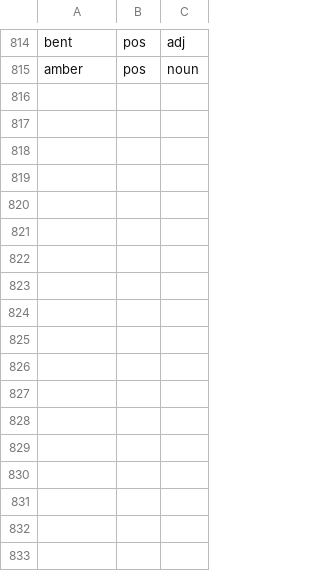
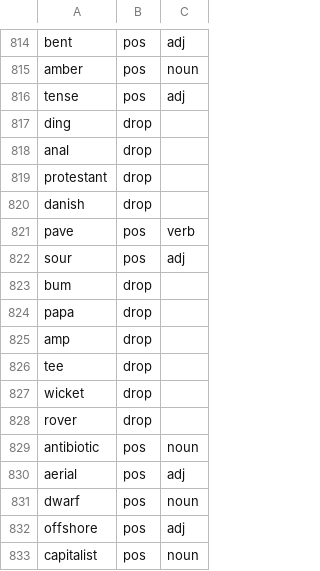
Before and after one commit to nasraddinzade/words-learning-game, a TSV file: docs/words/master-overrides.tsv, drawn as a sheet; only a part is shown, gaps mark what is left out; the diff names each change by its address in the sheet, - before the commit and + after, or states it on an @@ line.

```diff
--- a/docs/words/master-overrides.tsv
+++ b/docs/words/master-overrides.tsv
+row 816: tense | pos | adj
+row 817: ding | drop
+row 818: anal | drop
+row 819: protestant | drop
+row 820: danish | drop
+row 821: pave | pos | verb
+row 822: sour | pos | adj
+row 823: bum | drop
+row 824: papa | drop
+row 825: amp | drop
+row 826: tee | drop
+row 827: wicket | drop
+row 828: rover | drop
+row 829: antibiotic | pos | noun
+row 830: aerial | pos | adj
+row 831: dwarf | pos | noun
+row 832: offshore | pos | adj
+row 833: capitalist | pos | noun
```
Also changed, not shown: docs/words/master-list.tsv, 13 other files.
